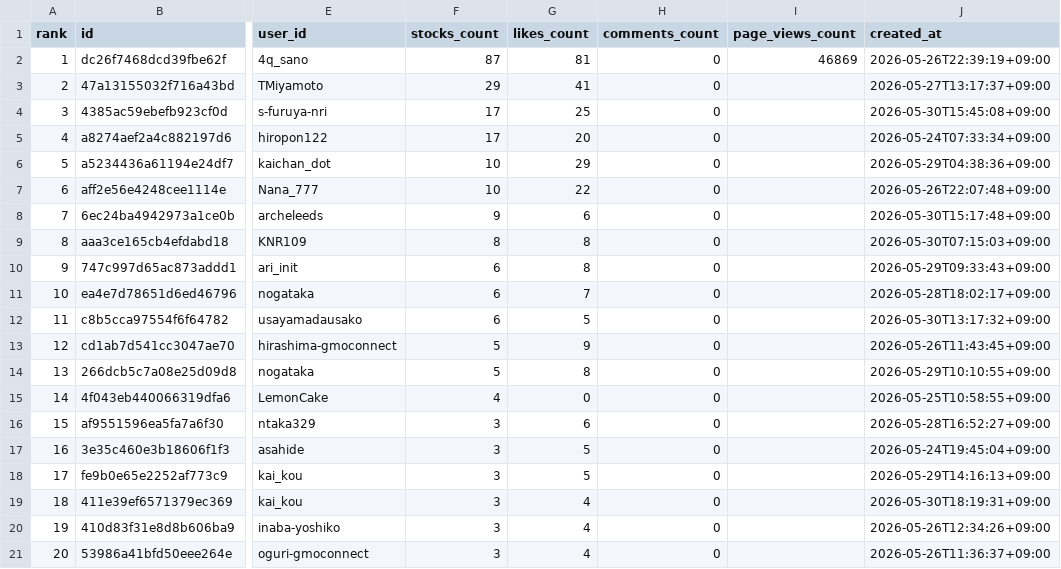
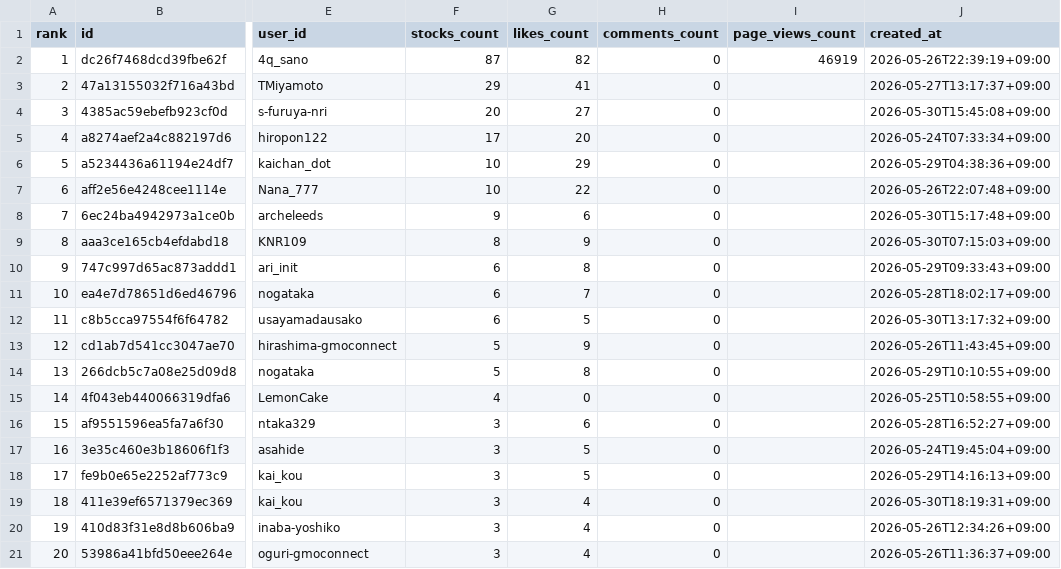
Before and after one commit to TakanobuSano/qiita-claude-ranking, a CSV file: output/qiita_claude_ranking_20260531.csv, drawn as a sheet; only a part is shown, gaps mark what is left out; the diff names each change by its address in the sheet, - before the commit and + after, or states it on an @@ line.

```diff
--- a/output/qiita_claude_ranking_20260531.csv
+++ b/output/qiita_claude_ranking_20260531.csv
-G2 (likes_count): 81
+G2 (likes_count): 82
-I2 (page_views_count): 46869
+I2 (page_views_count): 46919
-F4 (stocks_count): 17
+F4 (stocks_count): 20
-G4 (likes_count): 25
+G4 (likes_count): 27
-G9 (likes_count): 8
+G9 (likes_count): 9
```
Also changed, not shown: 1 other file.
